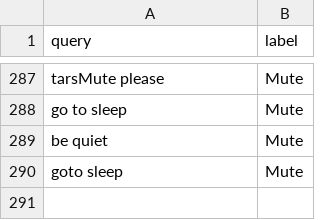
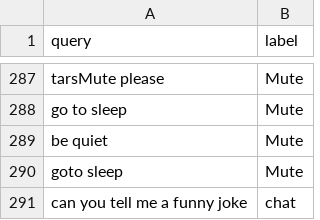
Before and after one commit to TARS-AI-Community/TARS-AI, a CSV file: src/engine/training/training_data.csv, drawn as a sheet; only a part is shown, gaps mark what is left out; the diff names each change by its address in the sheet, - before the commit and + after, or states it on an @@ line.

```diff
--- a/src/engine/training/training_data.csv
+++ b/src/engine/training/training_data.csv
+row 291: can you tell me a funny joke | chat
```
Also changed, not shown: 5 other files.
